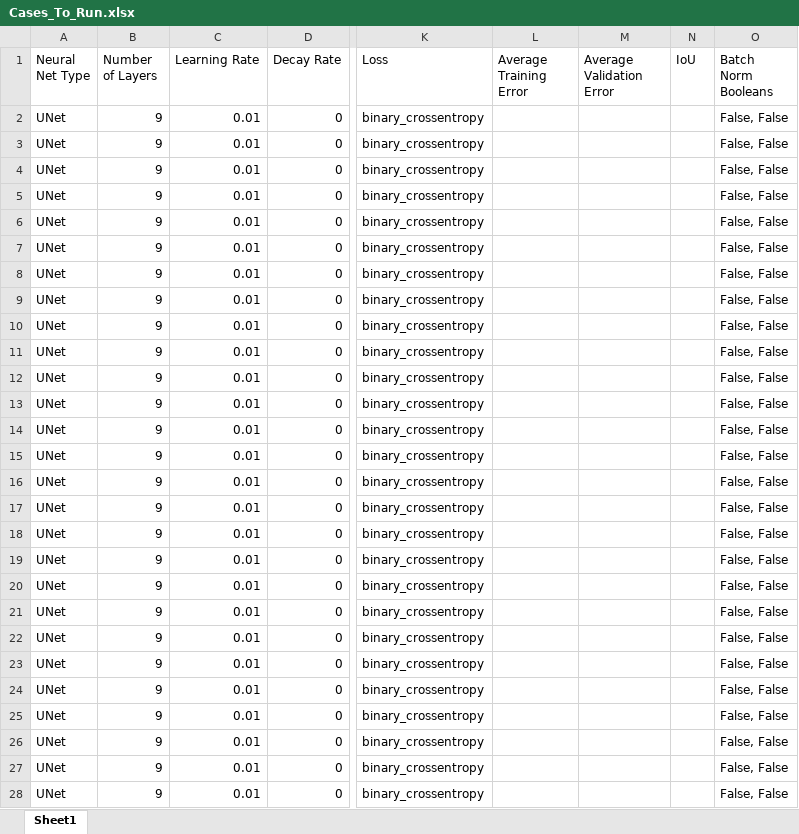
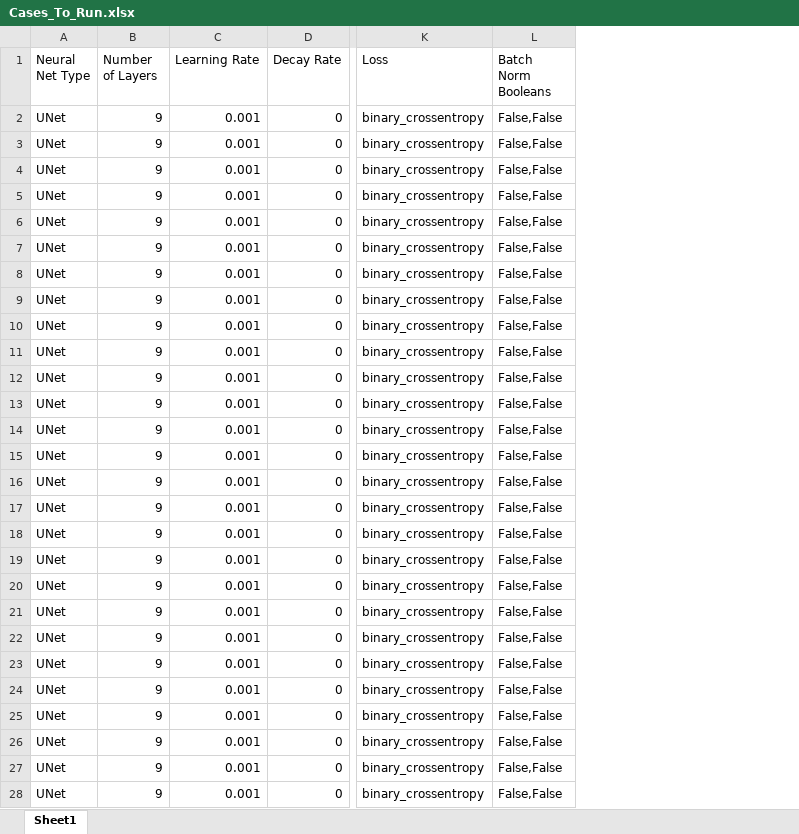
Before and after one commit to adenig3/BuildingLandability, an Excel workbook: Cases_To_Run.xlsx, sheet Sheet1, drawn as a sheet; only a part is shown, gaps mark what is left out; values as stored, in another font and other column widths than the file's, no borders; removed rows and columns are numbered as before the commit, all else as after; the diff covers the shown part only; the diff names each change by its address in the sheet, - before the commit and + after, or states it on an @@ line.

```diff
--- a/Cases_To_Run.xlsx (sheet Sheet1)
+++ b/Cases_To_Run.xlsx (sheet Sheet1)
-column L (Average Training Error), empty
-column M (Average Validation Error), empty
-column N (IoU), empty
-C2:C28 (Learning Rate): 0.01
+C2:C28 (Learning Rate): 0.001
-L2:L28 (Batch Norm Booleans): False, False
+L2:L28 (Batch Norm Booleans): False,False
```
Also changed, not shown: 138 edited cells elsewhere in this sheet, formulas that keep their value, 3 other files.
